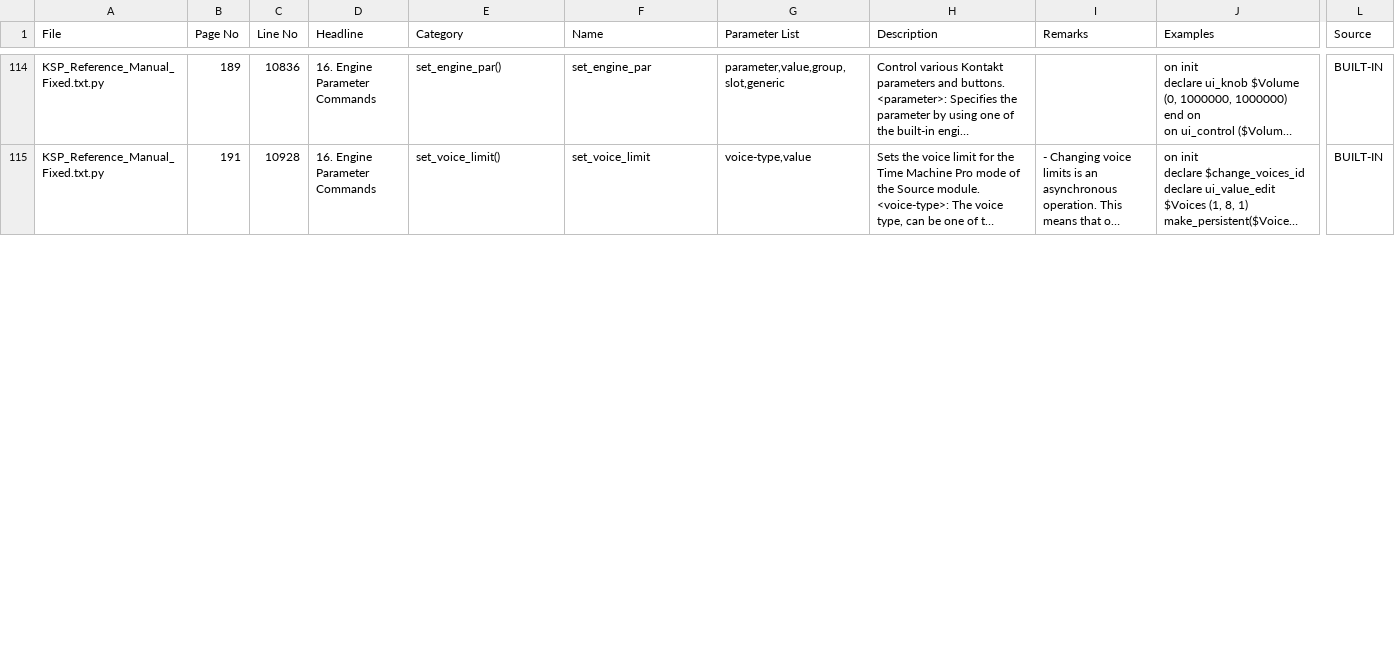
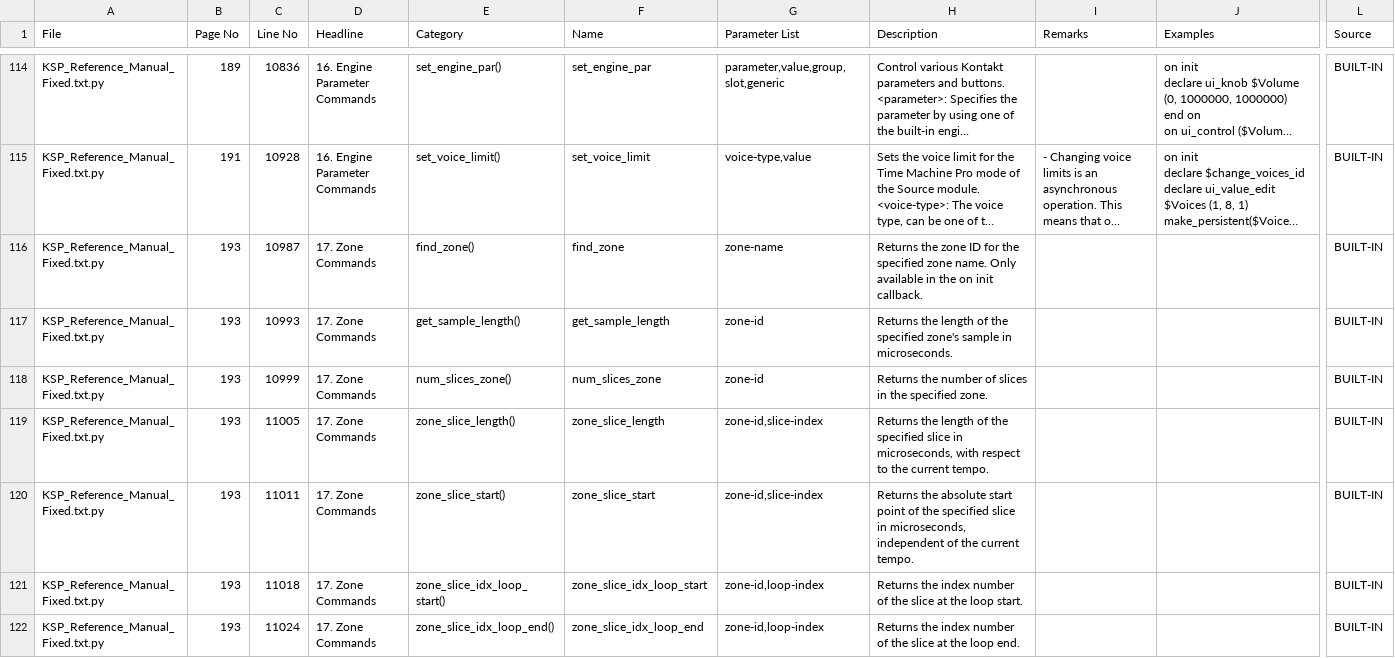
Before and after one commit to moosefriend/vscode-ksp-compiler, a CSV file: doc_parser/csv/ksp_7_10/built_in_commands.csv, drawn as a sheet; only a part is shown, gaps mark what is left out; long unchanged cells end in …; rows hold the shown columns only; ↵ is a line break in a cell; the diff covers the shown part only; the diff names each change by its address in the sheet, - before the commit and + after, or states it on an @@ line.

Commit message:
Added command name generator

```diff
--- a/doc_parser/csv/ksp_7_10/built_in_commands.csv
+++ b/doc_parser/csv/ksp_7_10/built_in_commands.csv
+row 116: KSP_Reference_Manual_Fixed.txt.py | 193 | 10987 | 17. Zone Commands | find_zone() | find_zone | zone-name | Returns the zone ID for the specified zone name. Only available in the on init callback. |  |  | BUILT-IN
+row 117: KSP_Reference_Manual_Fixed.txt.py | 193 | 10993 | 17. Zone Commands | get_sample_length() | get_sample_length | zone-id | Returns the length of the specified zone's sample in microseconds. |  |  | BUILT-IN
+row 118: KSP_Reference_Manual_Fixed.txt.py | 193 | 10999 | 17. Zone Commands | num_slices_zone() | num_slices_zone | zone-id | Returns the number of slices in the specified zone. |  |  | BUILT-IN
+row 119: KSP_Reference_Manual_Fixed.txt.py | 193 | 11005 | 17. Zone Commands | zone_slice_length() | zone_slice_length | zone-id,slice-index | Returns the length of the specified slice in microseconds, with respect to the current tempo. |  |  | BUILT-IN
+row 120: KSP_Reference_Manual_Fixed.txt.py | 193 | 11011 | 17. Zone Commands | zone_slice_start() | zone_slice_start | zone-id,slice-index | Returns the absolute start point of the specified slice in microseconds, independent of the current ↵ tempo. |  |  | BUILT-IN
+row 121: KSP_Reference_Manual_Fixed.txt.py | 193 | 11018 | 17. Zone Commands | zone_slice_idx_loop_start() | zone_slice_idx_loop_start | zone-id,loop-index | Returns the index number of the slice at the loop start. |  |  | BUILT-IN
+row 122: KSP_Reference_Manual_Fixed.txt.py | 193 | 11024 | 17. Zone Commands | zone_slice_idx_loop_end() | zone_slice_idx_loop_end | zone-id,loop-index | Returns the index number of the slice at the loop end. |  |  | BUILT-IN
```
Also changed, not shown: 2 added rows and 48 edited cells elsewhere in this file, doc_parser/csv/ksp_7_10/built_in_functions.csv, doc_parser/csv/ksp_7_10/built_in_variables.csv, 6 other files.
